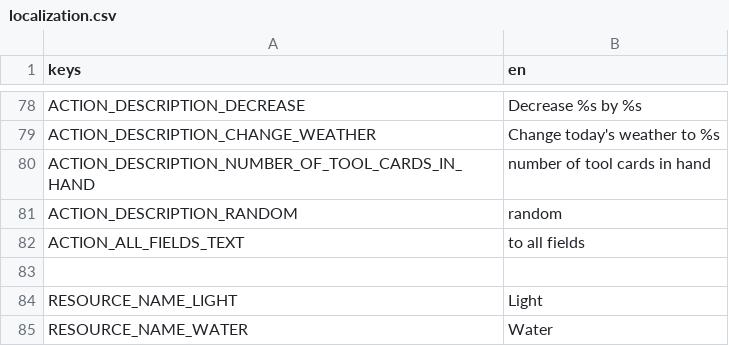
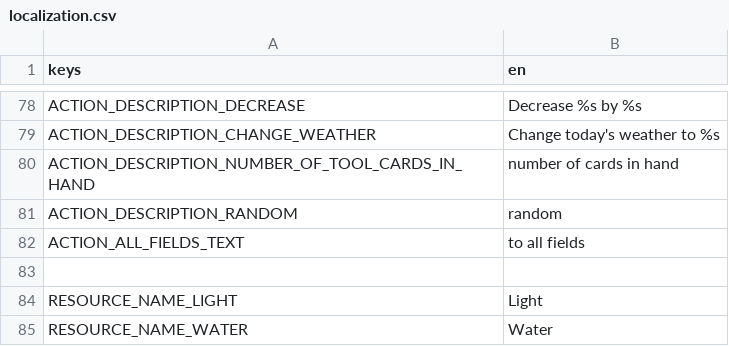
Before and after one commit to cyanglaz/garden, a CSV file: resources/localization/localization.csv, drawn as a sheet; only a part is shown, gaps mark what is left out.

Commit message:
fix tool card verbiage

```diff
--- a/resources/localization/localization.csv
+++ b/resources/localization/localization.csv
@@ -79,3 +79,3 @@ ACTION_DESCRIPTION_DECREASE, "Decrease %s by %s"
 ACTION_DESCRIPTION_CHANGE_WEATHER, "Change today's weather to %s"
-ACTION_DESCRIPTION_NUMBER_OF_TOOL_CARDS_IN_HAND, "number of tool cards in hand"
+ACTION_DESCRIPTION_NUMBER_OF_TOOL_CARDS_IN_HAND, "number of cards in hand"
 ACTION_DESCRIPTION_RANDOM, " random"
```
Also changed, not shown: 5 other files.
